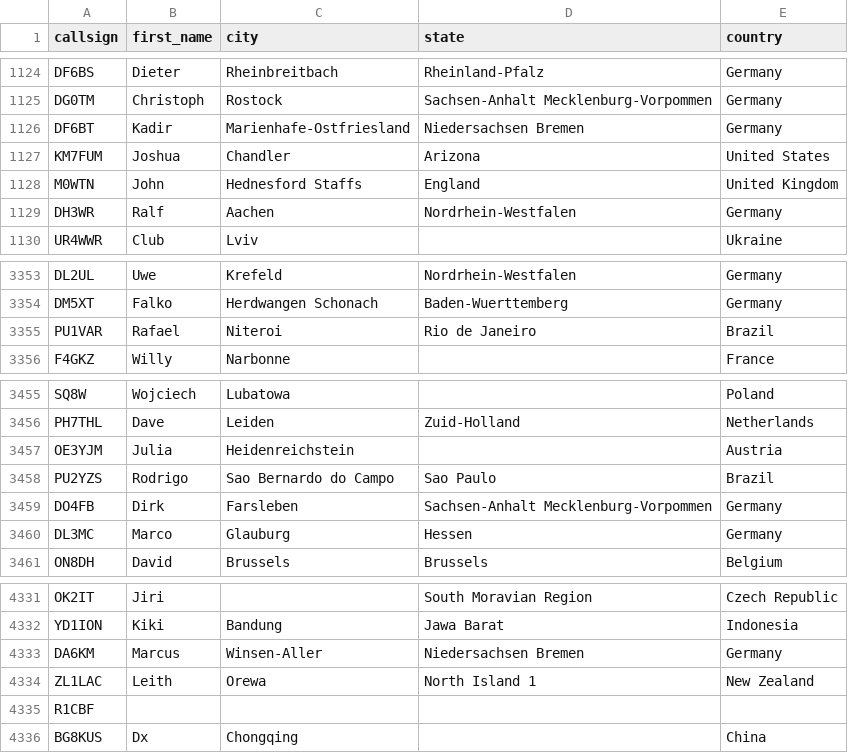
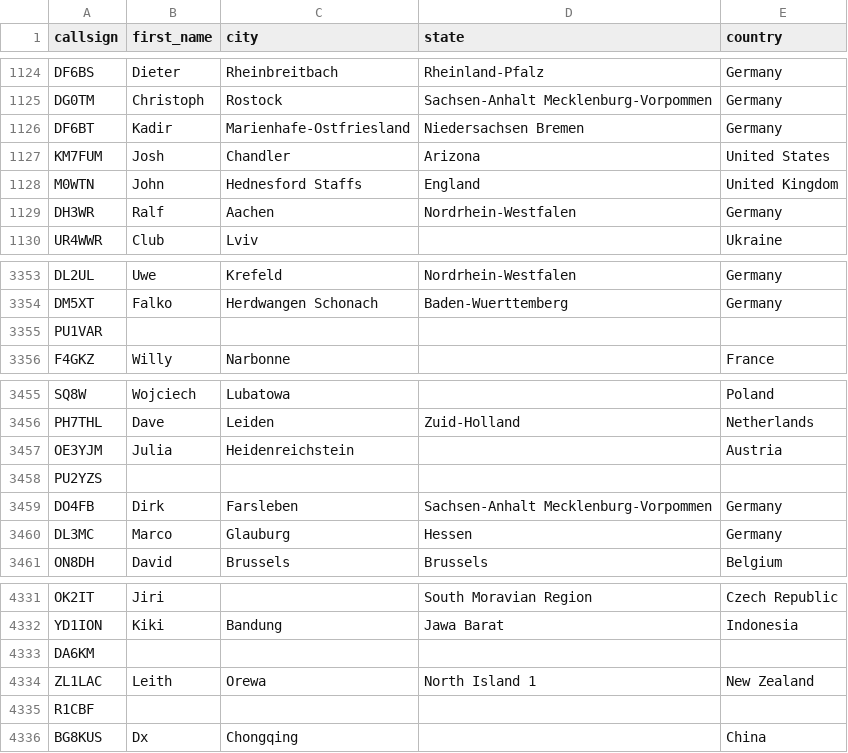
Before and after one commit to DMR-Database/dmr-database-appdata, a CSV file: dapnet.csv, drawn as a sheet; only a part is shown, gaps mark what is left out.

```diff
--- a/dapnet.csv
+++ b/dapnet.csv
@@ -1126,3 +1126,3 @@ DG0TM,Christoph,Rostock,Sachsen-Anhalt  Mecklenburg-Vorpommen,Germany
 DF6BT,Kadir,Marienhafe-Ostfriesland,Niedersachsen  Bremen,Germany
-KM7FUM,Joshua,Chandler,Arizona,United States
+KM7FUM,Josh,Chandler,Arizona,United States
 M0WTN,John,Hednesford Staffs,England,United Kingdom
@@ -3354,3 +3354,3 @@ DL2UL,Uwe,Krefeld,Nordrhein-Westfalen,Germany
 DM5XT,Falko,Herdwangen Schonach,Baden-Wuerttemberg,Germany
-PU1VAR,Rafael,Niteroi,Rio de Janeiro,Brazil
+PU1VAR,,,,
 F4GKZ,Willy,Narbonne,,France
@@ -3457,3 +3457,3 @@ PH7THL,Dave,Leiden,Zuid-Holland,Netherlands
 OE3YJM,Julia,Heidenreichstein,,Austria
-PU2YZS,Rodrigo,Sao Bernardo do Campo,Sao Paulo,Brazil
+PU2YZS,,,,
 DO4FB,Dirk,Farsleben,Sachsen-Anhalt  Mecklenburg-Vorpommen,Germany
@@ -4332,3 +4332,3 @@ OK2IT,Jiri,,South Moravian Region,Czech Republic
 YD1ION,Kiki,Bandung,Jawa Barat,Indonesia
-DA6KM,Marcus,Winsen-Aller,Niedersachsen  Bremen,Germany
+DA6KM,,,,
 ZL1LAC,Leith,Orewa,North Island 1,New Zealand
```
Also changed, not shown: nxdn.csv, 6 other files.
